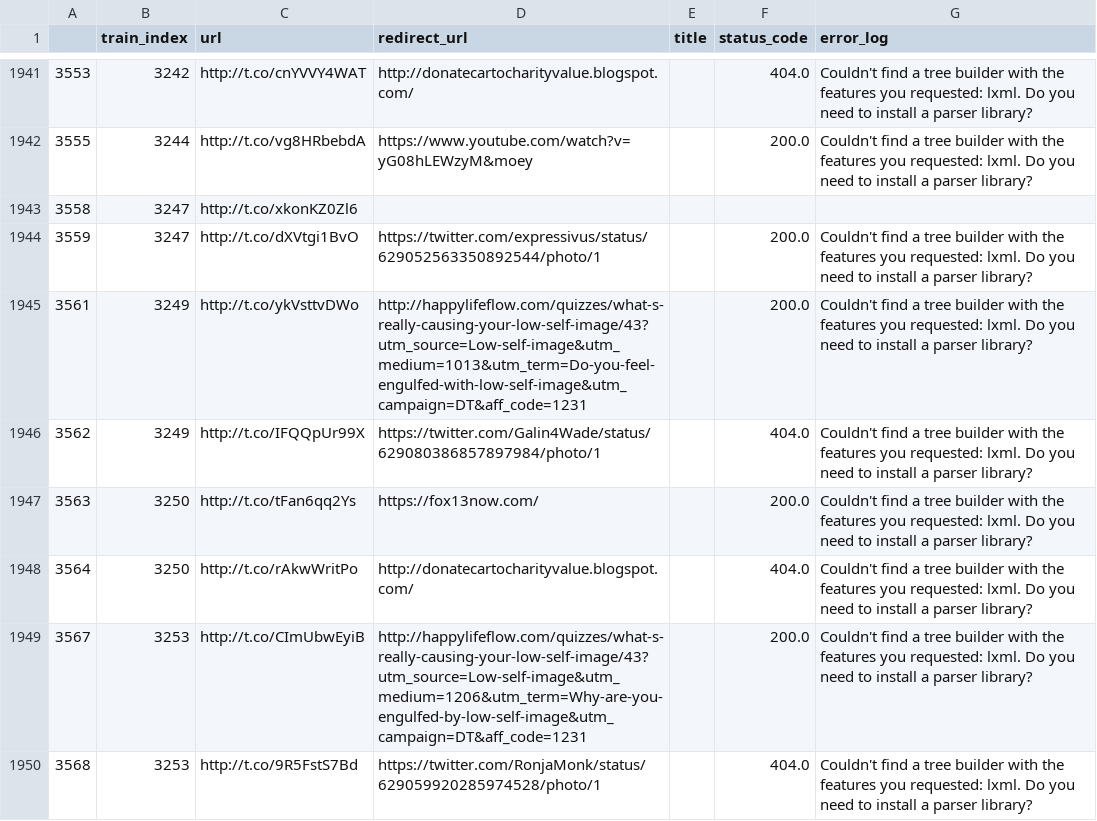
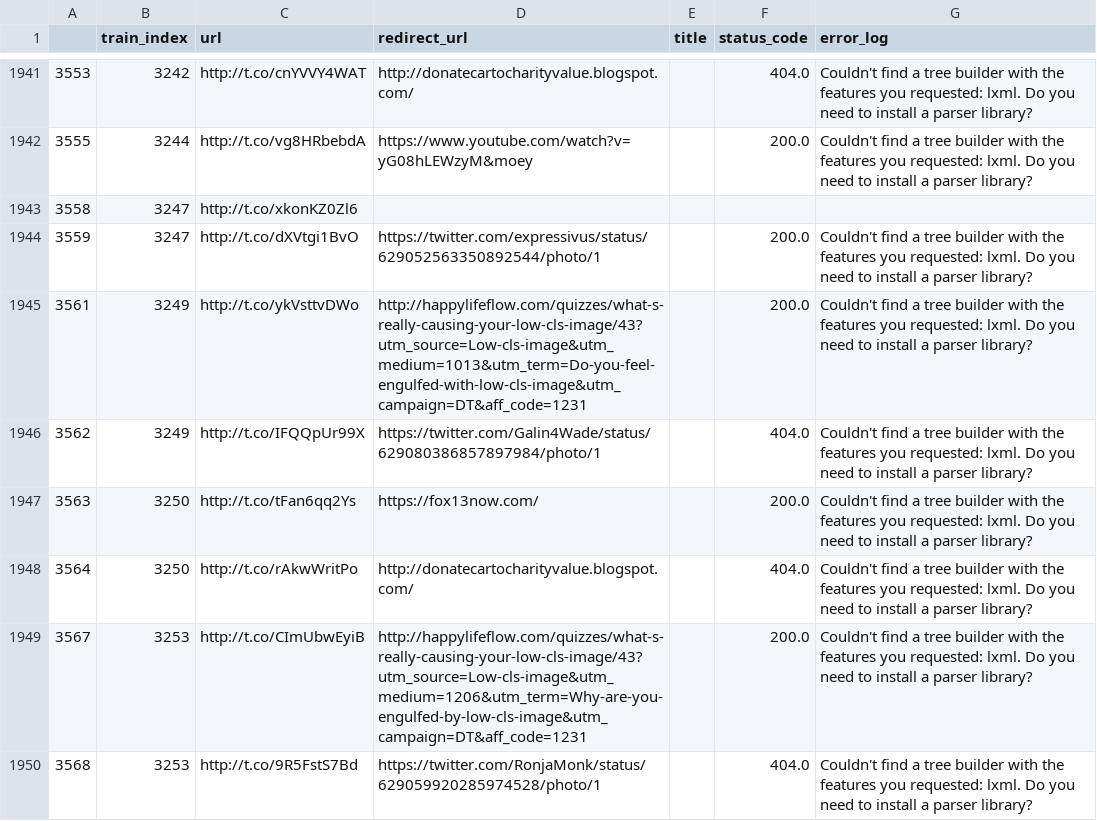
Before and after one commit to vegarab/aml-twitter-fakeornot, a CSV file: tfn/data/url.csv, drawn as a sheet; only a part is shown, gaps mark what is left out; the diff covers the shown part only.

```diff
--- a/tfn/data/url.csv
+++ b/tfn/data/url.csv
@@ -1944,3 +1944,3 @@
 3559,3247,http://t.co/dXVtgi1BvO,https://twitter.com/expressivus/status/629052563350892544/photo/1,,200.0,Couldn't find a tree builder with the features you requested: lxml. Do you need to install a parser library?
-3561,3249,http://t.co/ykVsttvDWo,http://happylifeflow.com/quizzes/what-s-really-causing-your-low-self-image/43?utm_source=Low-self-image&utm_medium=1013&utm_term=Do-you-feel-engulfed-with-low-self-image&utm_campaign=DT&aff_code=1231,,200.0,Couldn't find a tree builder with the features you requested: lxml. Do you need to install a parser library?
+3561,3249,http://t.co/ykVsttvDWo,http://happylifeflow.com/quizzes/what-s-really-causing-your-low-cls-image/43?utm_source=Low-cls-image&utm_medium=1013&utm_term=Do-you-feel-engulfed-with-low-cls-image&utm_campaign=DT&aff_code=1231,,200.0,Couldn't find a tree builder with the features you requested: lxml. Do you need to install a parser library?
 3562,3249,http://t.co/IFQQpUr99X,https://twitter.com/Galin4Wade/status/629080386857897984/photo/1,,404.0,Couldn't find a tree builder with the features you requested: lxml. Do you need to install a parser library?
@@ -1948,3 +1948,3 @@
 3564,3250,http://t.co/rAkwWritPo,http://donatecartocharityvalue.blogspot.com/,,404.0,Couldn't find a tree builder with the features you requested: lxml. Do you need to install a parser library?
-3567,3253,http://t.co/CImUbwEyiB,http://happylifeflow.com/quizzes/what-s-really-causing-your-low-self-image/43?utm_source=Low-self-image&utm_medium=1206&utm_term=Why-are-you-engulfed-by-low-self-image&utm_campaign=DT&aff_code=1231,,200.0,Couldn't find a tree builder with the features you requested: lxml. Do you need to install a parser library?
+3567,3253,http://t.co/CImUbwEyiB,http://happylifeflow.com/quizzes/what-s-really-causing-your-low-cls-image/43?utm_source=Low-cls-image&utm_medium=1206&utm_term=Why-are-you-engulfed-by-low-cls-image&utm_campaign=DT&aff_code=1231,,200.0,Couldn't find a tree builder with the features you requested: lxml. Do you need to install a parser library?
 3568,3253,http://t.co/9R5FstS7Bd,https://twitter.com/RonjaMonk/status/629059920285974528/photo/1,,404.0,Couldn't find a tree builder with the features you requested: lxml. Do you need to install a parser library?
```
Also changed, not shown: 11 edited cells elsewhere in this file, tfn/data/train.csv, 15 other files.
